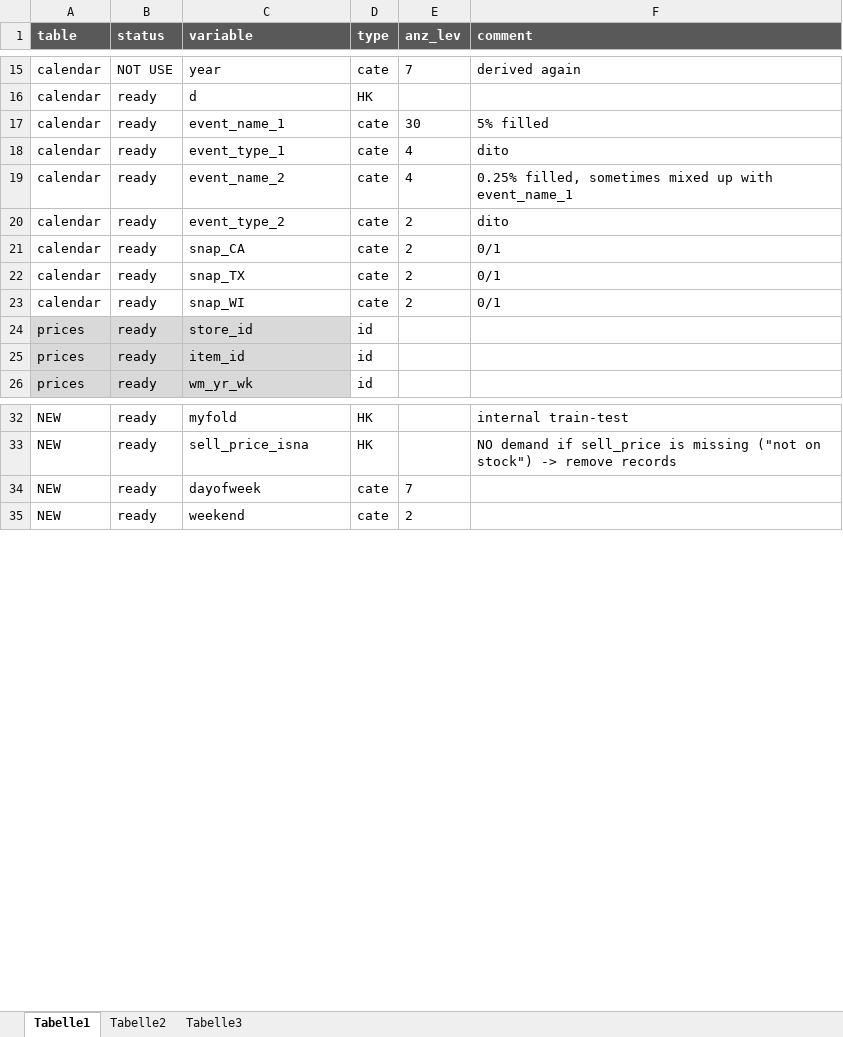
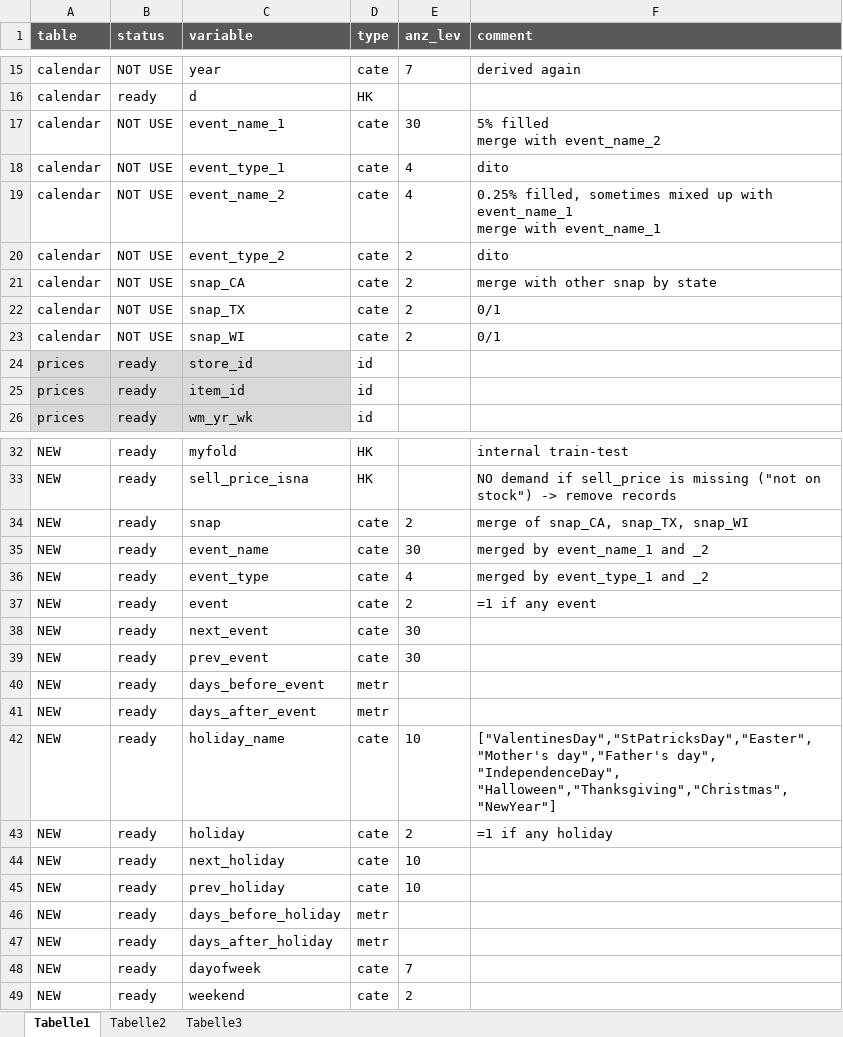
Before and after one commit to uwpz/M5, an Excel workbook: DATAMODEL_m5.xlsx, sheet Tabelle1, drawn as a sheet; only a part is shown, gaps mark what is left out; values as stored, in another font and other column widths than the file's, no borders; conditional formats not drawn; ↵ is a line break in a cell; the diff covers the shown part only; the diff names each change by its address in the sheet, - before the commit and + after, or states it on an @@ line.

```diff
--- a/DATAMODEL_m5.xlsx (sheet Tabelle1)
+++ b/DATAMODEL_m5.xlsx (sheet Tabelle1)
-B17:B23 (status): ready
+B17:B23 (status): NOT USE
-F17 (comment): 5% filled
+F17 (comment): 5% filled ↵ merge with event_name_2
-F19 (comment): …with event_name_1
+F19 (comment): …with event_name_1 ↵ merge with event_name_1
-F21 (comment): 0/1
+F21 (comment): merge with other snap by state
+row 34: NEW | ready | snap | cate | 2 | merge of snap_CA, snap_TX, snap_WI
+row 35: NEW | ready | event_name | cate | 30 | merged by event_name_1 and _2
+row 36: NEW | ready | event_type | cate | 4 | merged by event_type_1 and _2
+row 37: NEW | ready | event | cate | 2 | =1 if any event
+row 38: NEW | ready | next_event | cate | 30
+row 39: NEW | ready | prev_event | cate | 30
+row 40: NEW | ready | days_before_event | metr
+row 41: NEW | ready | days_after_event | metr
+row 42: NEW | ready | holiday_name | cate | 10 | ["ValentinesDay","StPatricksDay","Easter","Mother's day","Father's day", "IndependenceDay", "Halloween","Thanksgiving","Christmas", "NewYear"]
+row 43: NEW | ready | holiday | cate | 2 | =1 if any holiday
+row 44: NEW | ready | next_holiday | cate | 10
+row 45: NEW | ready | prev_holiday | cate | 10
+row 46: NEW | ready | days_before_holiday | metr
+row 47: NEW | ready | days_after_holiday | metr
```
Also changed, not shown: 21 added rows, 8 removed rows and 7 edited cells elsewhere in this sheet, 10 other files.
